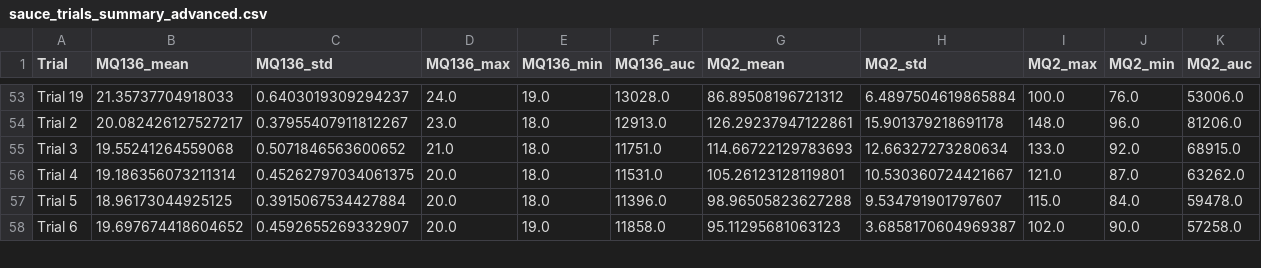
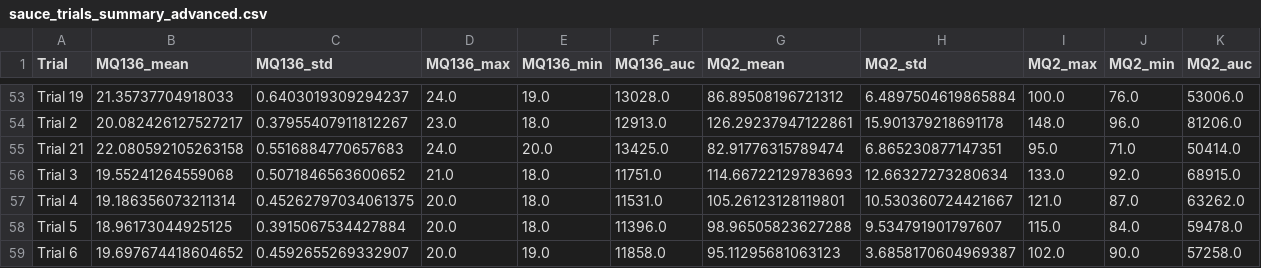
Before and after one commit to cbbendol23/enose-dark-sauce-classification, a CSV file: sauce_trials_summary_advanced.csv, drawn as a sheet; only a part is shown, gaps mark what is left out; rows hold the shown columns only; the diff names each change by its address in the sheet, - before the commit and + after, or states it on an @@ line.

```diff
--- a/sauce_trials_summary_advanced.csv
+++ b/sauce_trials_summary_advanced.csv
+row 55: Trial 21 | 22.080592105263158 | 0.5516884770657683 | 24.0 | 20.0 | 13425.0 | 82.91776315789474 | 6.865230877147351 | 95.0 | 71.0 | 50414.0
```
Also changed, not shown: 2 other files.
